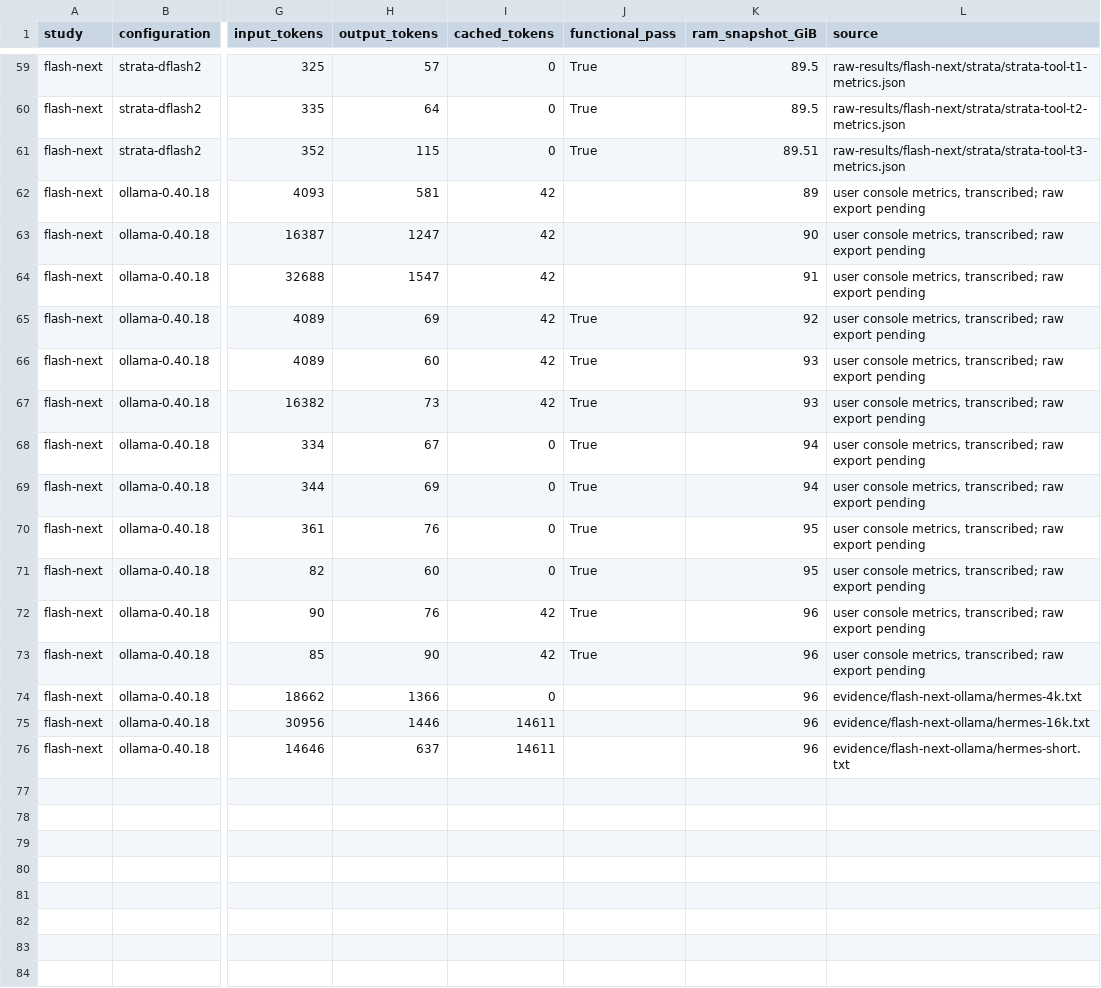
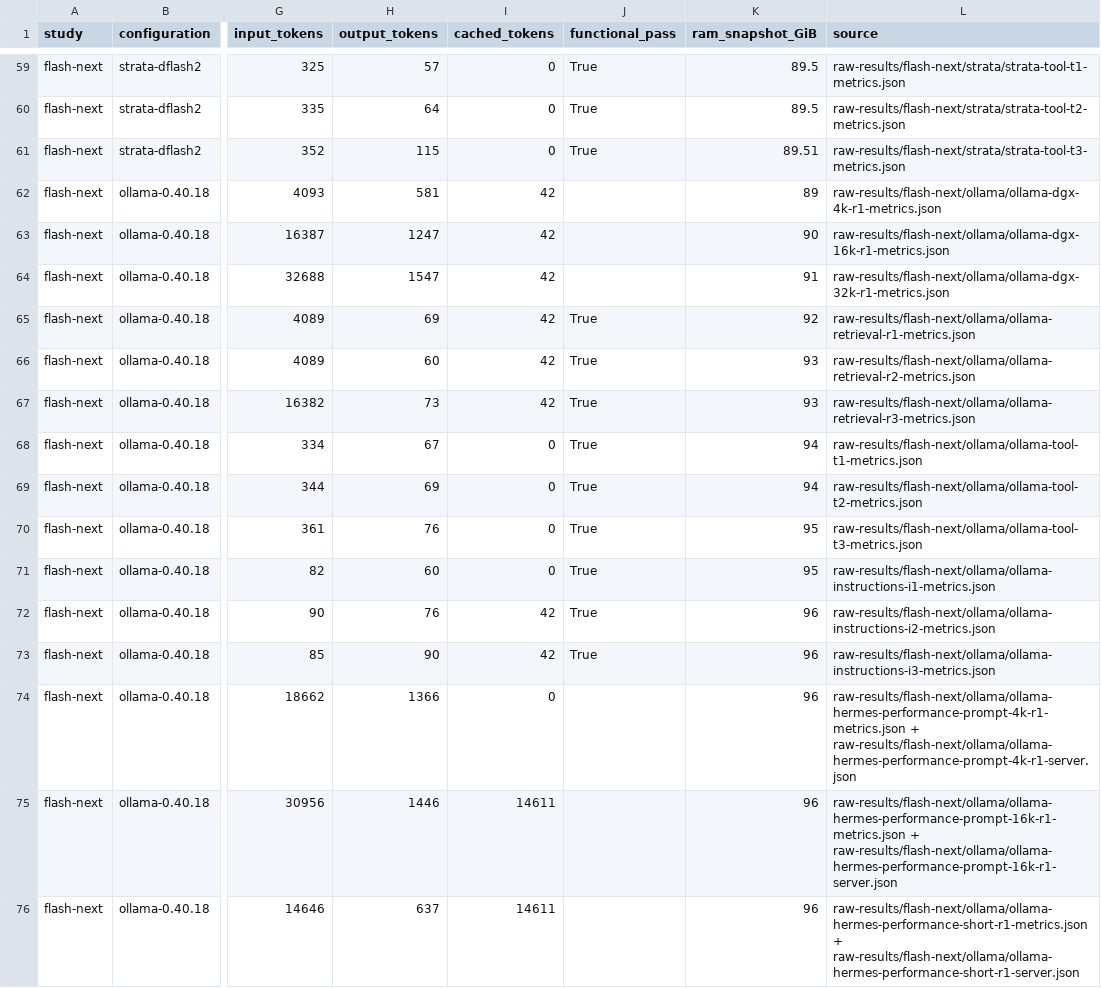
Before and after one commit to kdesyatkin-code/dgx-spark-inference-benchmarks, a CSV file: measurements.csv, drawn as a sheet; only a part is shown, gaps mark what is left out; the diff names each change by its address in the sheet, - before the commit and + after, or states it on an @@ line.

Commit message:
Publish final benchmark results v1.0

```diff
--- a/measurements.csv
+++ b/measurements.csv
-L62 (source): user console metrics, transcribed; raw export pending
+L62 (source): raw-results/flash-next/ollama/ollama-dgx-4k-r1-metrics.json
-L63 (source): user console metrics, transcribed; raw export pending
+L63 (source): raw-results/flash-next/ollama/ollama-dgx-16k-r1-metrics.json
-L64 (source): user console metrics, transcribed; raw export pending
+L64 (source): raw-results/flash-next/ollama/ollama-dgx-32k-r1-metrics.json
-L65 (source): user console metrics, transcribed; raw export pending
+L65 (source): raw-results/flash-next/ollama/ollama-retrieval-r1-metrics.json
-L66 (source): user console metrics, transcribed; raw export pending
+L66 (source): raw-results/flash-next/ollama/ollama-retrieval-r2-metrics.json
-L67 (source): user console metrics, transcribed; raw export pending
+L67 (source): raw-results/flash-next/ollama/ollama-retrieval-r3-metrics.json
-L68 (source): user console metrics, transcribed; raw export pending
+L68 (source): raw-results/flash-next/ollama/ollama-tool-t1-metrics.json
-L69 (source): user console metrics, transcribed; raw export pending
+L69 (source): raw-results/flash-next/ollama/ollama-tool-t2-metrics.json
-L70 (source): user console metrics, transcribed; raw export pending
+L70 (source): raw-results/flash-next/ollama/ollama-tool-t3-metrics.json
-L71 (source): user console metrics, transcribed; raw export pending
+L71 (source): raw-results/flash-next/ollama/ollama-instructions-i1-metrics.json
-L72 (source): user console metrics, transcribed; raw export pending
+L72 (source): raw-results/flash-next/ollama/ollama-instructions-i2-metrics.json
-L73 (source): user console metrics, transcribed; raw export pending
+L73 (source): raw-results/flash-next/ollama/ollama-instructions-i3-metrics.json
-L74 (source): evidence/flash-next-ollama/hermes-4k.txt
+L74 (source): raw-results/flash-next/ollama/ollama-hermes-performance-prompt-4k-r1-metrics.json + raw-results/flash-next/ollama/ollama-hermes-performance-prompt-4k-r1-server.json
-L75 (source): evidence/flash-next-ollama/hermes-16k.txt
+L75 (source): raw-results/flash-next/ollama/ollama-hermes-performance-prompt-16k-r1-metrics.json + raw-results/flash-next/ollama/ollama-hermes-performance-prompt-16k-r1-server.json
-L76 (source): evidence/flash-next-ollama/hermes-short.txt
+L76 (source): raw-results/flash-next/ollama/ollama-hermes-performance-short-r1-metrics.json + raw-results/flash-next/ollama/ollama-hermes-performance-short-r1-server.json
```
Also changed, not shown: 4 other files.
